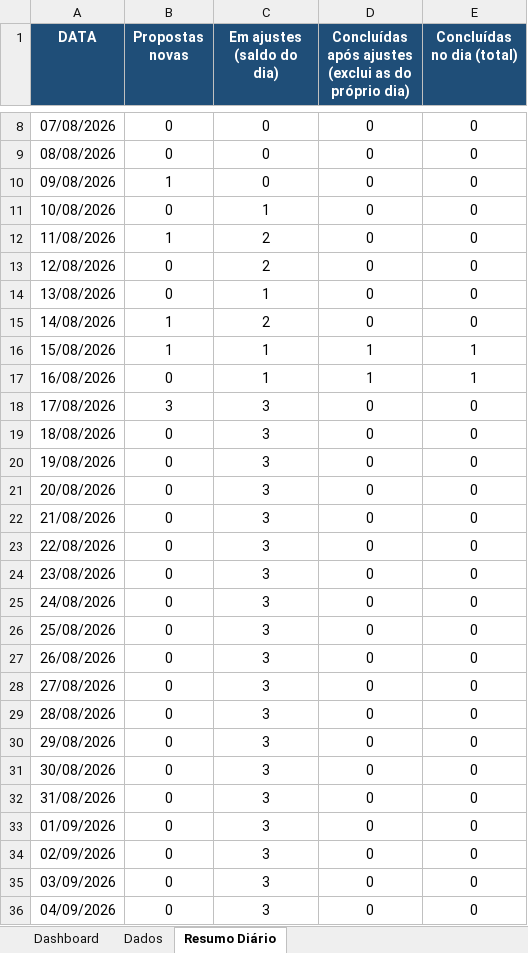
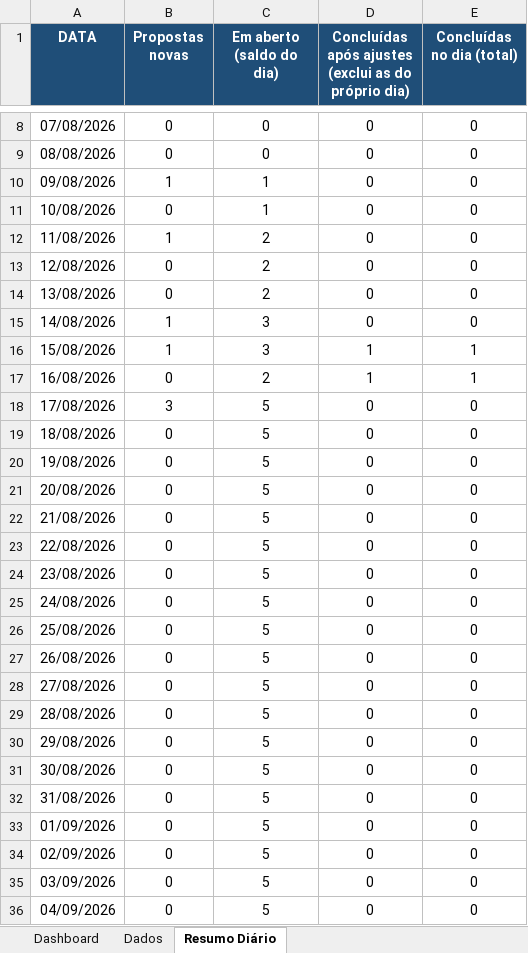
Before and after one commit to enriquenasc/Qualificador-de-Cedula, an Excel workbook: dashboard propostas.xlsx, sheet Resumo Diário, drawn as a sheet; only a part is shown, gaps mark what is left out; values as stored, in another font and other column widths than the file's, no borders; the diff covers the shown part only; the diff names each change by its address in the sheet, - before the commit and + after, or states it on an @@ line.

Commit message:
Add files via upload

```diff
--- a/dashboard propostas.xlsx (sheet Resumo Diário)
+++ b/dashboard propostas.xlsx (sheet Resumo Diário)
-C1: Em ajustes (saldo do dia)
+C1: Em aberto (saldo do dia)
-C10 (Em aberto (saldo do dia)): 0
+C10 (Em aberto (saldo do dia)): 1
-C14 (Em aberto (saldo do dia)): 1
+C14 (Em aberto (saldo do dia)): 2
-C15 (Em aberto (saldo do dia)): 2
+C15 (Em aberto (saldo do dia)): 3
-C16 (Em aberto (saldo do dia)): 1
+C16 (Em aberto (saldo do dia)): 3
-C17 (Em aberto (saldo do dia)): 1
+C17 (Em aberto (saldo do dia)): 2
-C18:C36 (Em aberto (saldo do dia)): 3
+C18:C36 (Em aberto (saldo do dia)): 5
```
Also changed, not shown: 85 edited cells elsewhere in this sheet, sheet Dashboard, formulas that keep their value, charts or pictures.
